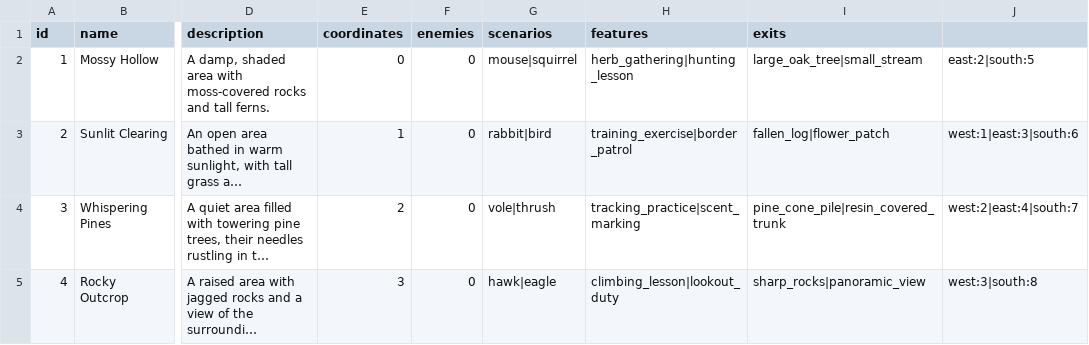
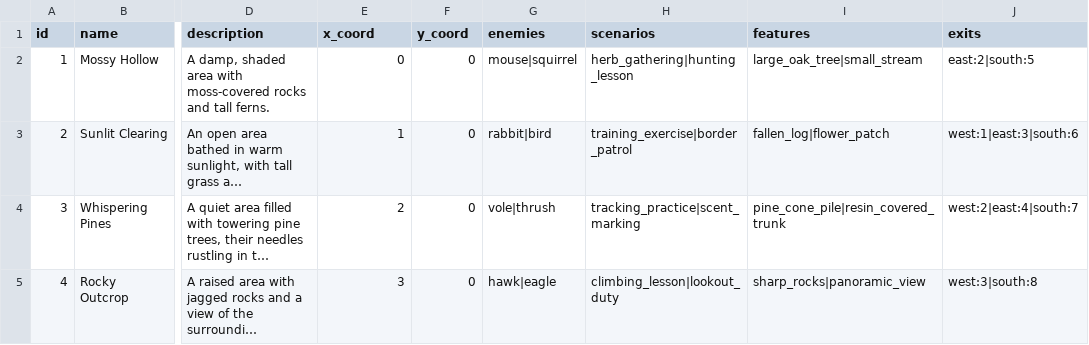
Before and after one commit to Tigerrex513/WC_MUD, a CSV file: zones.csv, drawn as a sheet; only a part is shown, gaps mark what is left out; long unchanged cells end in …; the diff names each change by its address in the sheet, - before the commit and + after, or states it on an @@ line.

Commit message:
fixed the zone coordinate issue.

```diff
--- a/zones.csv
+++ b/zones.csv
-E1: coordinates
+E1: x_coord
-F1: enemies
+F1: y_coord
-G1: scenarios
+G1: enemies
-H1: features
+H1: scenarios
-I1: exits
+I1: features
-J1: (empty)
+J1: exits
```
Also changed, not shown: 3 other files.
